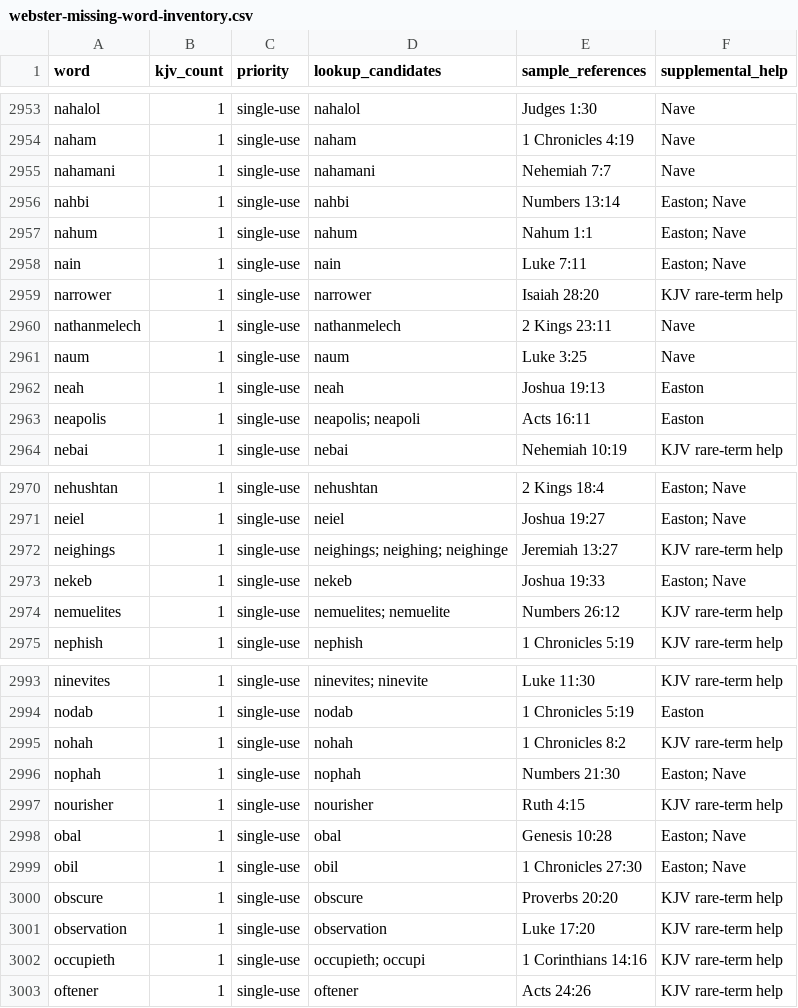
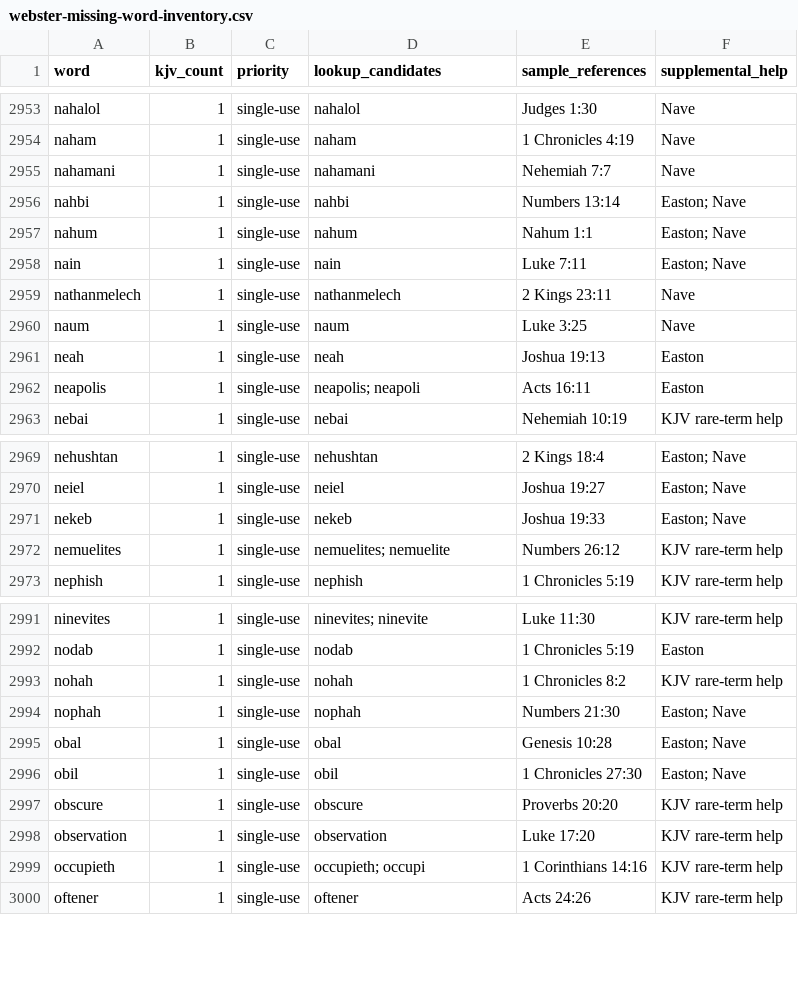
Before and after one commit to scheerfactor/bible-study-app, a CSV file: data/reports/webster-missing-word-inventory.csv, drawn as a sheet; only a part is shown, gaps mark what is left out.

Commit message:
Review Webster N words and KJV forms

```diff
--- a/data/reports/webster-missing-word-inventory.csv
+++ b/data/reports/webster-missing-word-inventory.csv
@@ -2958,3 +2958,2 @@
 "nain","1","single-use","nain","Luke 7:11","Easton; Nave"
-"narrower","1","single-use","narrower","Isaiah 28:20","KJV rare-term help"
 "nathanmelech","1","single-use","nathanmelech","2 Kings 23:11","Nave"
@@ -2971,3 +2970,2 @@
 "neiel","1","single-use","neiel","Joshua 19:27","Easton; Nave"
-"neighings","1","single-use","neighings; neighing; neighinge","Jeremiah 13:27","KJV rare-term help"
 "nekeb","1","single-use","nekeb","Joshua 19:33","Easton; Nave"
@@ -2996,3 +2994,2 @@
 "nophah","1","single-use","nophah","Numbers 21:30","Easton; Nave"
-"nourisher","1","single-use","nourisher","Ruth 4:15","KJV rare-term help"
 "obal","1","single-use","obal","Genesis 10:28","Easton; Nave"
```
Also changed, not shown: 14 other files.
